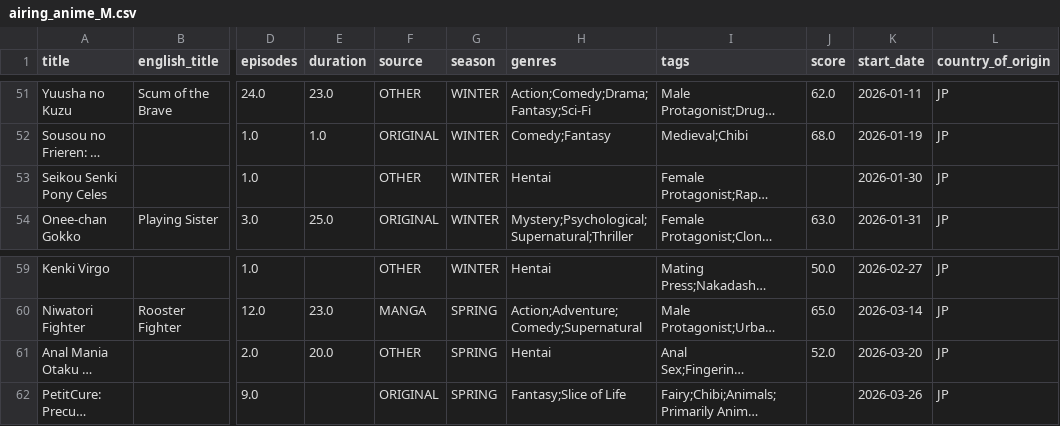
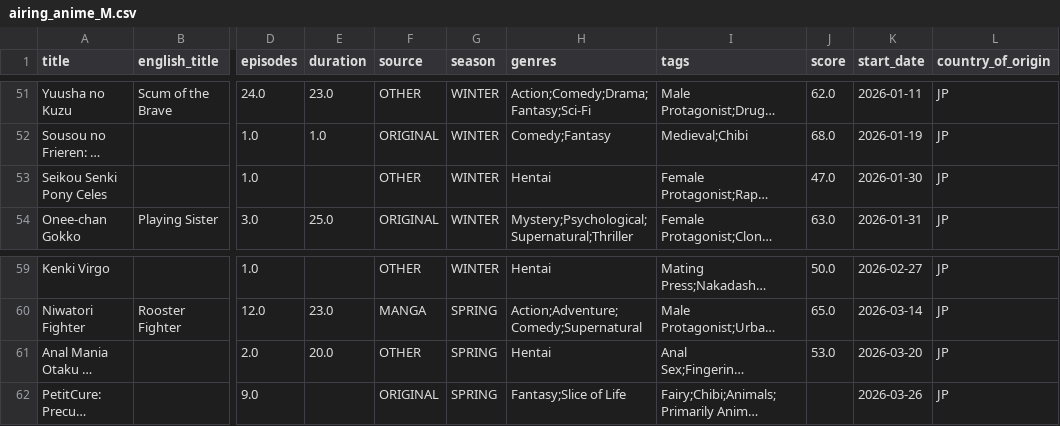
Before and after one commit to Andres-pixel35/Anime-dashboard, a CSV file: data/modified/airing_anime_M.csv, drawn as a sheet; only a part is shown, gaps mark what is left out; long unchanged cells end in …; the diff covers the shown part only; the diff names each change by its address in the sheet, - before the commit and + after, or states it on an @@ line.

```diff
--- a/data/modified/airing_anime_M.csv
+++ b/data/modified/airing_anime_M.csv
-J53 (score): (empty)
+J53 (score): 47.0
-J61 (score): 52.0
+J61 (score): 53.0
```
Also changed, not shown: 5 added rows, 5 removed rows, 17 moved rows and 12 edited cells elsewhere in this file, 1 other file.
